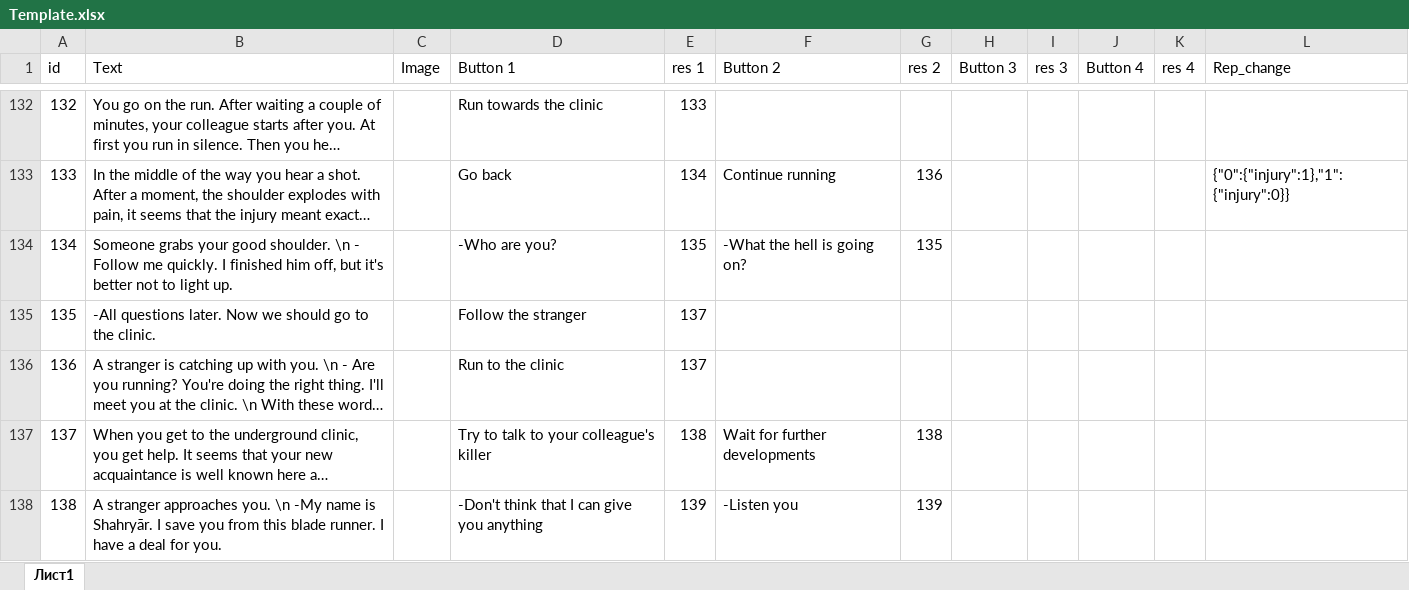
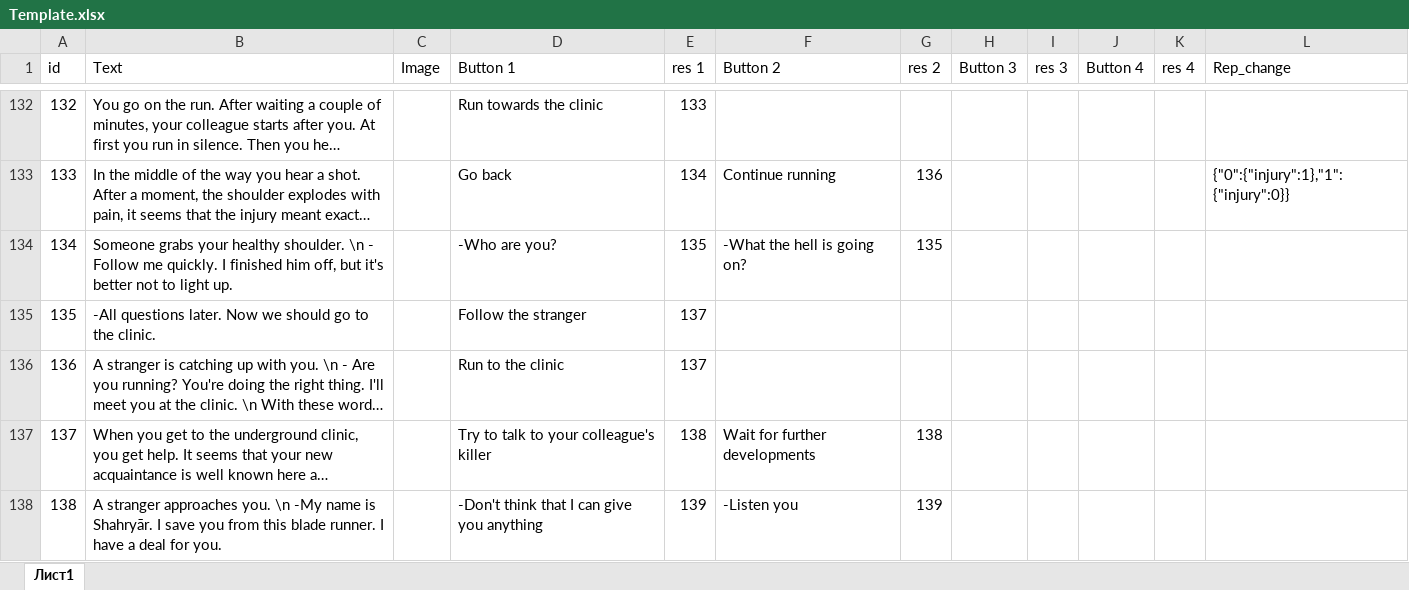
Before and after one commit to krsafonov/blade_runner_bot, an Excel workbook: Template.xlsx, sheet Лист1, drawn as a sheet; only a part is shown, gaps mark what is left out; long unchanged cells end in …; values as stored, in another font and other column widths than the file's, no borders; the diff covers the shown part only; the diff names each change by its address in the sheet, - before the commit and + after, or states it on an @@ line.

```diff
--- a/Template.xlsx (sheet Лист1)
+++ b/Template.xlsx (sheet Лист1)
-B134 (Text): …grabs your good shoulder. \n…
+B134 (Text): …grabs your healthy shoulder. \n…
```
Also changed, not shown: 65 edited cells elsewhere in this sheet, 1 other file.
